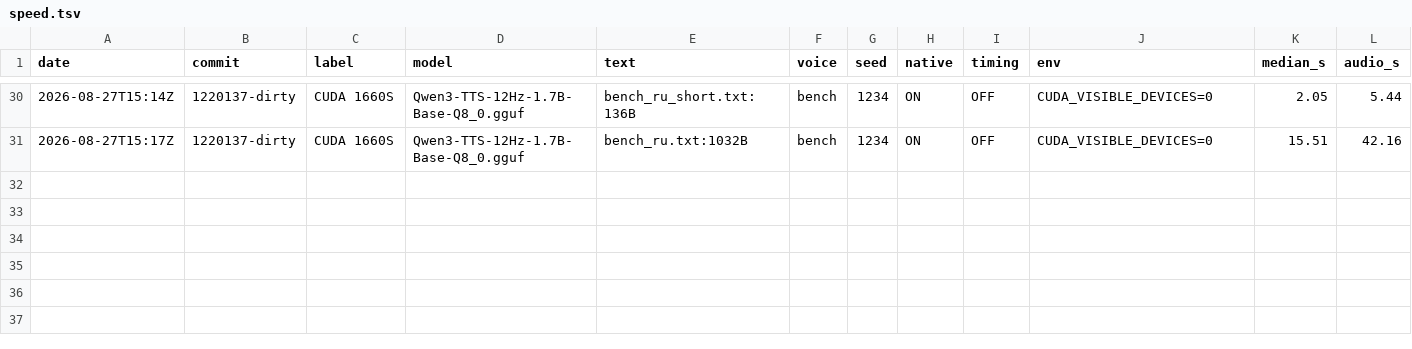
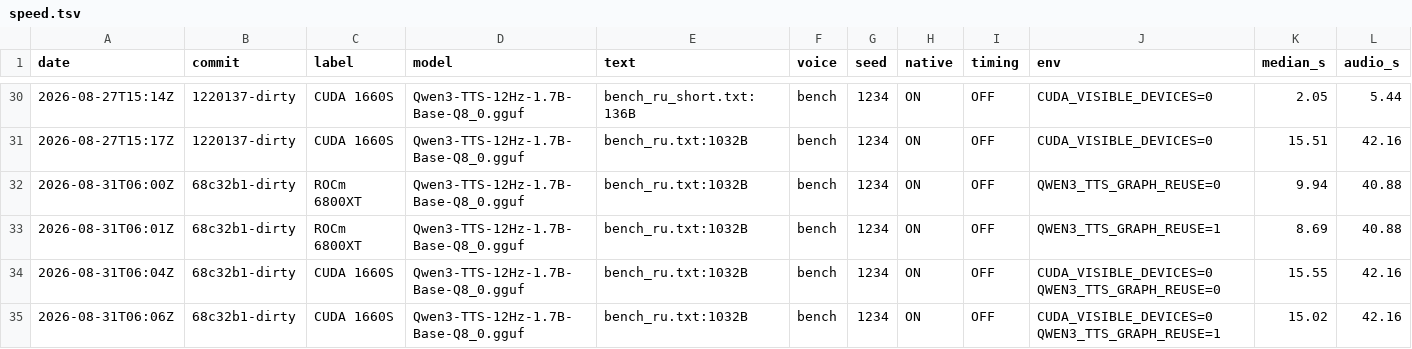
Before and after one commit to Olegd5g56/qwen3-tts.cpp, a TSV file: benchmarks/speed.tsv, drawn as a sheet; only a part is shown, gaps mark what is left out; rows hold the shown columns only; the diff names each change by its address in the sheet, - before the commit and + after, or states it on an @@ line.

```diff
--- a/benchmarks/speed.tsv
+++ b/benchmarks/speed.tsv
+row 32: 2026-08-31T06:00Z | 68c32b1-dirty | ROCm 6800XT | Qwen3-TTS-12Hz-1.7B-Base-Q8_0.gguf | bench_ru.txt:1032B | bench | 1234 | ON | OFF | QWEN3_TTS_GRAPH_REUSE=0 | 9.94 | 40.88
+row 33: 2026-08-31T06:01Z | 68c32b1-dirty | ROCm 6800XT | Qwen3-TTS-12Hz-1.7B-Base-Q8_0.gguf | bench_ru.txt:1032B | bench | 1234 | ON | OFF | QWEN3_TTS_GRAPH_REUSE=1 | 8.69 | 40.88
+row 34: 2026-08-31T06:04Z | 68c32b1-dirty | CUDA 1660S | Qwen3-TTS-12Hz-1.7B-Base-Q8_0.gguf | bench_ru.txt:1032B | bench | 1234 | ON | OFF | CUDA_VISIBLE_DEVICES=0 QWEN3_TTS_GRAPH_REUSE=0 | 15.55 | 42.16
+row 35: 2026-08-31T06:06Z | 68c32b1-dirty | CUDA 1660S | Qwen3-TTS-12Hz-1.7B-Base-Q8_0.gguf | bench_ru.txt:1032B | bench | 1234 | ON | OFF | CUDA_VISIBLE_DEVICES=0 QWEN3_TTS_GRAPH_REUSE=1 | 15.02 | 42.16
```
Also changed, not shown: 7 other files.
